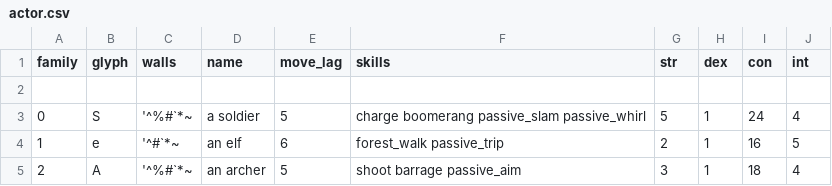
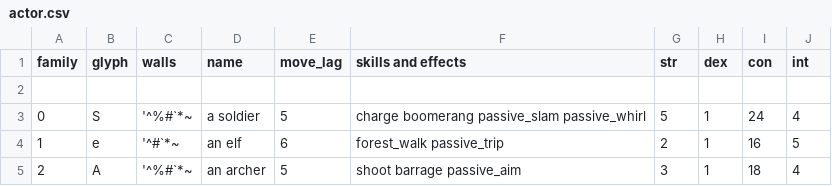
Before and after one commit to riscy/gladrl, a CSV file: config/actor.csv, drawn as a sheet; only a part is shown.

```diff
--- a/config/actor.csv
+++ b/config/actor.csv
@@ -1,2 +1,2 @@
-"family","glyph","walls","name","move_lag","skills","str","dex","con","int"
+"family","glyph","walls","name","move_lag","skills and effects","str","dex","con","int"
 
```
Also changed, not shown: config/keybindings.csv, config/world.csv.
